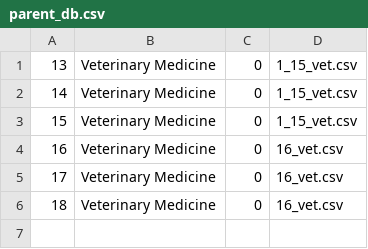
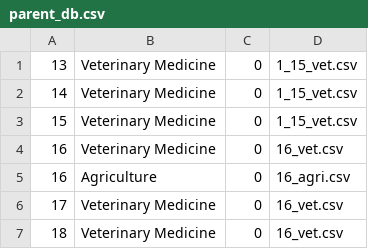
Before and after one commit to wasikulaminbipu/bsmrau_cg, a CSV file: db/parent_db.csv, drawn as a sheet; the diff names each change by its address in the sheet, - before the commit and + after, or states it on an @@ line.

Commit message:
added agri-16 db

```diff
--- a/db/parent_db.csv
+++ b/db/parent_db.csv
+row 5: 16 | Agriculture | 0 | 16_agri.csv
```
Also changed, not shown: 1 other file.
